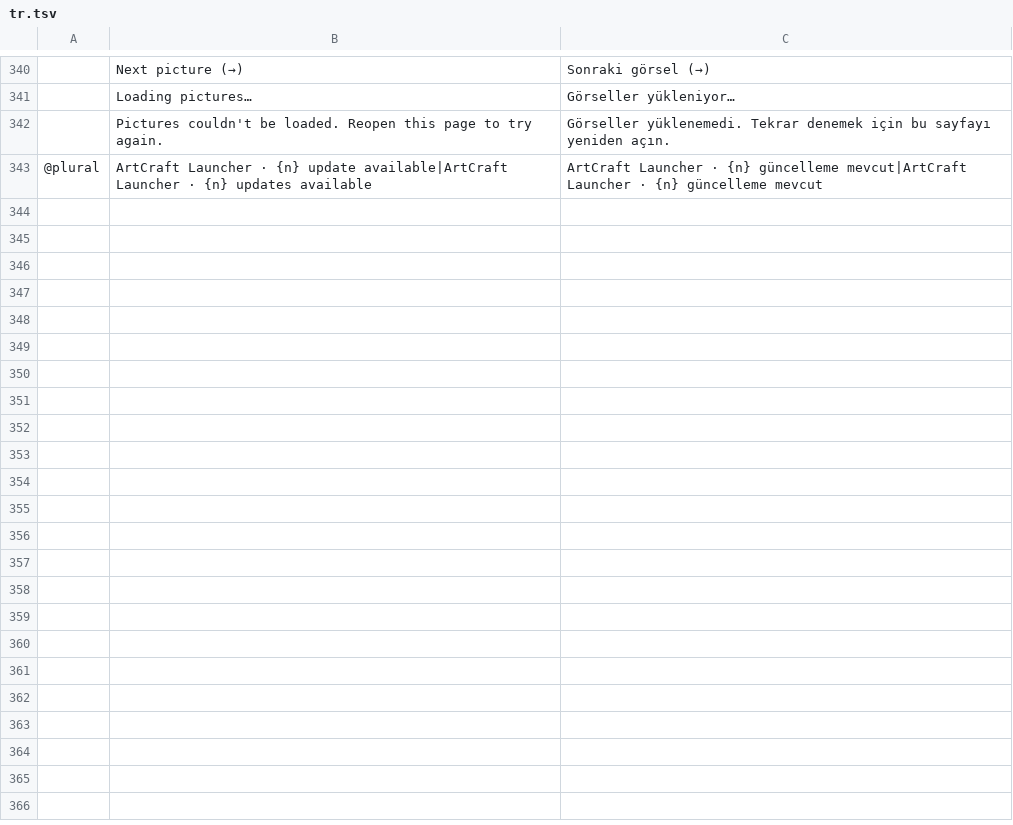
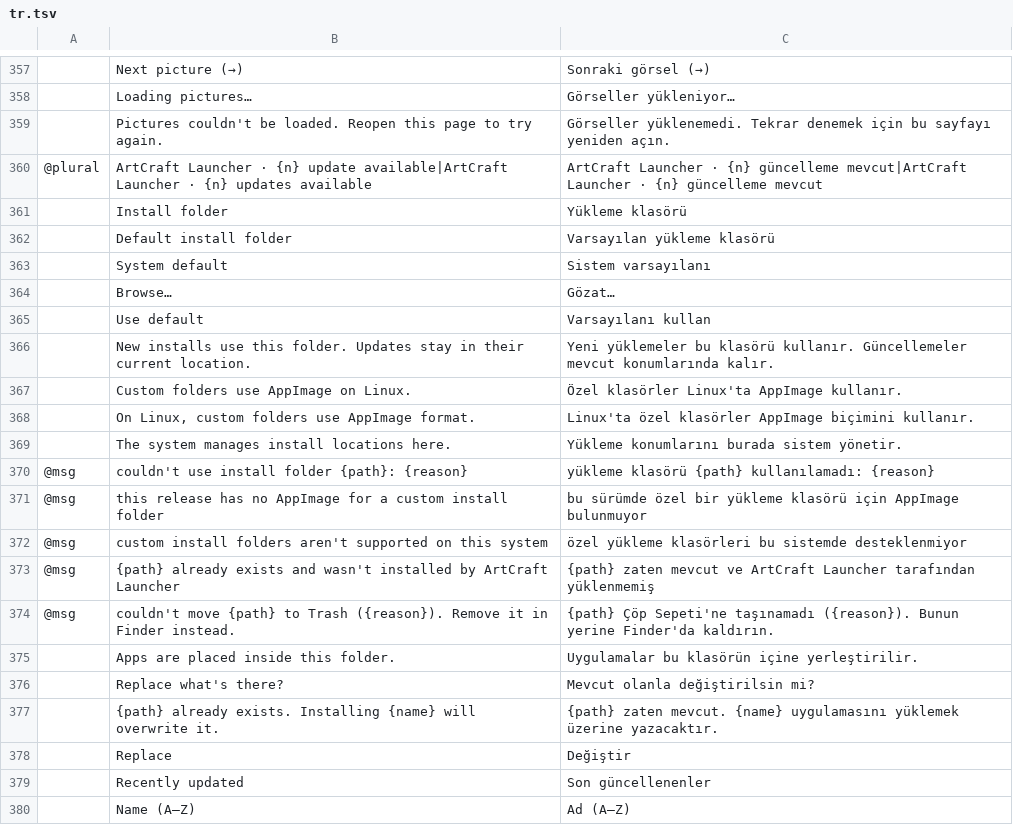
Before and after one commit to storytold/craft-launcher, a TSV file: crates/ui-egui/src/i18n/tr.tsv, drawn as a sheet; only a part is shown, gaps mark what is left out; the diff covers the shown part only; the diff names each change by its address in the sheet, - before the commit and + after, or states it on an @@ line.

Commit message:
i18n: support Turkish casing rules and update catalog for 0.13.0

```diff
--- a/crates/ui-egui/src/i18n/tr.tsv
+++ b/crates/ui-egui/src/i18n/tr.tsv
+row 361:  | Install folder | Yükleme klasörü
+row 362:  | Default install folder | Varsayılan yükleme klasörü
+row 363:  | System default | Sistem varsayılanı
+row 364:  | Browse… | Gözat…
+row 365:  | Use default | Varsayılanı kullan
+row 366:  | New installs use this folder. Updates stay in their current location. | Yeni yüklemeler bu klasörü kullanır. Güncellemeler mevcut konumlarında kalır.
+row 367:  | Custom folders use AppImage on Linux. | Özel klasörler Linux'ta AppImage kullanır.
+row 368:  | On Linux, custom folders use AppImage format. | Linux'ta özel klasörler AppImage biçimini kullanır.
+row 369:  | The system manages install locations here. | Yükleme konumlarını burada sistem yönetir.
+row 370: @msg | couldn't use install folder {path}: {reason} | yükleme klasörü {path} kullanılamadı: {reason}
+row 371: @msg | this release has no AppImage for a custom install folder | bu sürümde özel bir yükleme klasörü için AppImage bulunmuyor
+row 372: @msg | custom install folders aren't supported on this system | özel yükleme klasörleri bu sistemde desteklenmiyor
+row 373: @msg | {path} already exists and wasn't installed by ArtCraft Launcher | {path} zaten mevcut ve ArtCraft Launcher tarafından yüklenmemiş
+row 374: @msg | couldn't move {path} to Trash ({reason}). Remove it in Finder instead. | {path} Çöp Sepeti'ne taşınamadı ({reason}). Bunun yerine Finder'da kaldırın.
+row 375:  | Apps are placed inside this folder. | Uygulamalar bu klasörün içine yerleştirilir.
+row 376:  | Replace what's there? | Mevcut olanla değiştirilsin mi?
+row 377:  | {path} already exists. Installing {name} will overwrite it. | {path} zaten mevcut. {name} uygulamasını yüklemek üzerine yazacaktır.
+row 378:  | Replace | Değiştir
+row 379:  | Recently updated | Son güncellenenler
+row 380:  | Name (A–Z) | Ad (A–Z)
```
Also changed, not shown: 43 added rows and 3 edited cells elsewhere in this file, 6 other files.
